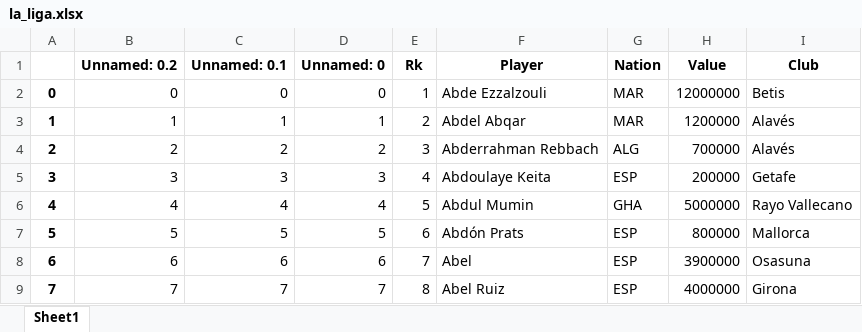
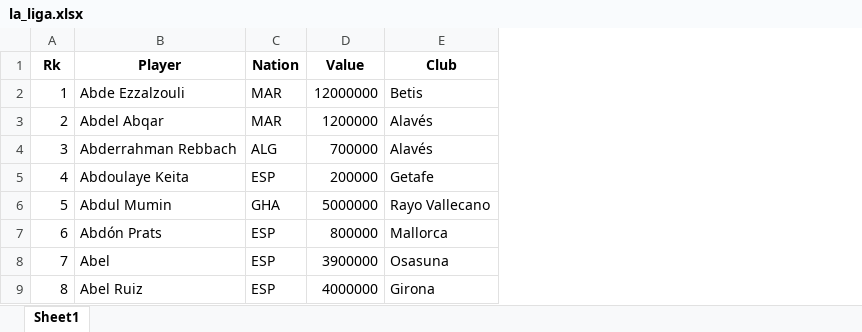
Before and after one commit to assielos/La-Liga-Football, an Excel workbook: la_liga.xlsx, sheet Sheet1, drawn as a sheet; only a part is shown; values as stored, in another font and other column widths than the file's, no borders; the diff names each change by its address in the sheet, - before the commit and + after, or states it on an @@ line.

Commit message:
Add files via upload

```diff
--- a/la_liga.xlsx (sheet Sheet1)
+++ b/la_liga.xlsx (sheet Sheet1)
-column A, rows 2-9: 0 | 1 | 2 | 3 | 4 | 5 | 6 | 7
-column B (Unnamed: 0.2), rows 2-9: 0 | 1 | 2 | 3 | 4 | 5 | 6 | 7
-column C (Unnamed: 0.1), rows 2-9: 0 | 1 | 2 | 3 | 4 | 5 | 6 | 7
-column D (Unnamed: 0), rows 2-9: 0 | 1 | 2 | 3 | 4 | 5 | 6 | 7
```
